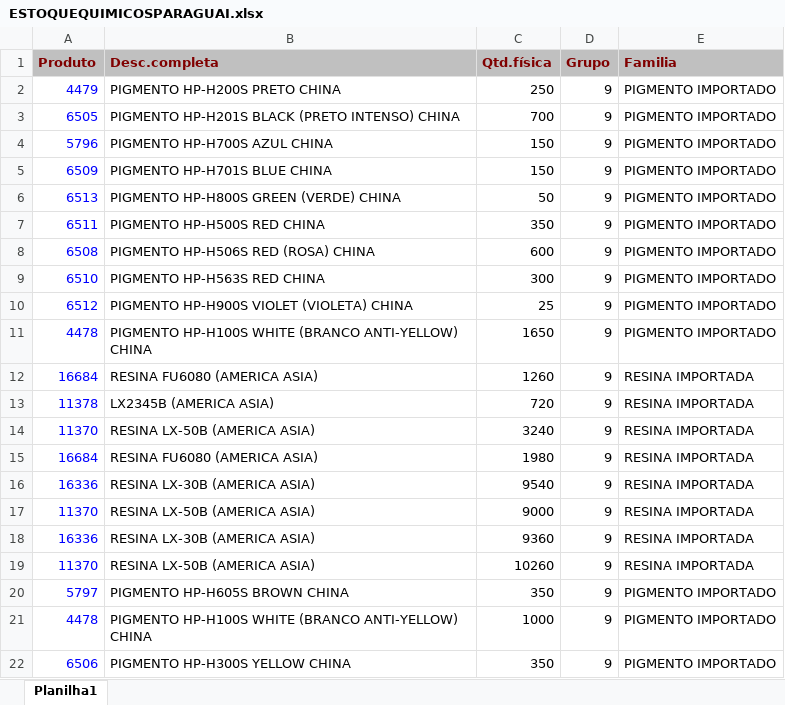
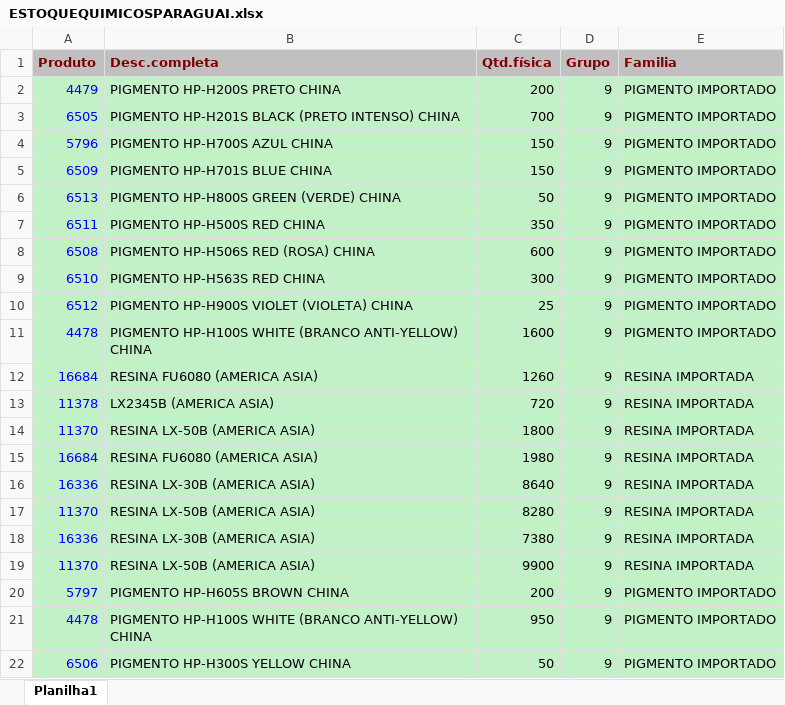
Before and after one commit to afbertuolsmart/QUIMICOS-ANALISE, an Excel workbook: data-source/ESTOQUEQUIMICOSPARAGUAI.xlsx, sheet Planilha1, drawn as a sheet; values as stored, in another font and other column widths than the file's, no borders; the diff names each change by its address in the sheet, - before the commit and + after, or states it on an @@ line.

```diff
--- a/data-source/ESTOQUEQUIMICOSPARAGUAI.xlsx (sheet Planilha1)
+++ b/data-source/ESTOQUEQUIMICOSPARAGUAI.xlsx (sheet Planilha1)
-A2:E22 fill: none
+A2:E22 fill: #C2F1C8
-C2 (Qtd.física): 250
+C2 (Qtd.física): 200
-C11 (Qtd.física): 1650
+C11 (Qtd.física): 1600
-C14 (Qtd.física): 3240
+C14 (Qtd.física): 1800
-C16 (Qtd.física): 9540
+C16 (Qtd.física): 8640
-C17 (Qtd.física): 9000
+C17 (Qtd.física): 8280
-C18 (Qtd.física): 9360
+C18 (Qtd.física): 7380
-C19 (Qtd.física): 10260
+C19 (Qtd.física): 9900
-C20 (Qtd.física): 350
+C20 (Qtd.física): 200
-C21 (Qtd.física): 1000
+C21 (Qtd.física): 950
-C22 (Qtd.física): 350
+C22 (Qtd.física): 50
```
Also changed, not shown: data-source/COMPRAQUIMICOSPARAGUAI.xlsx, data-source/COMPRASQUIMICOS.xlsx, 7 other files.
